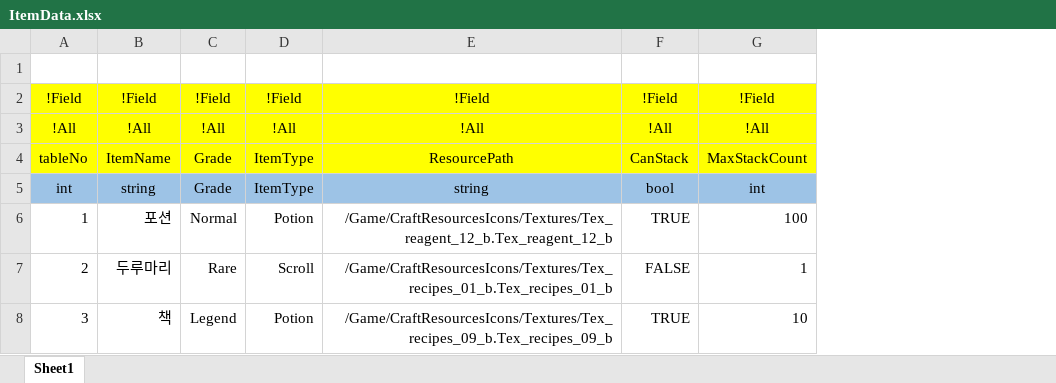
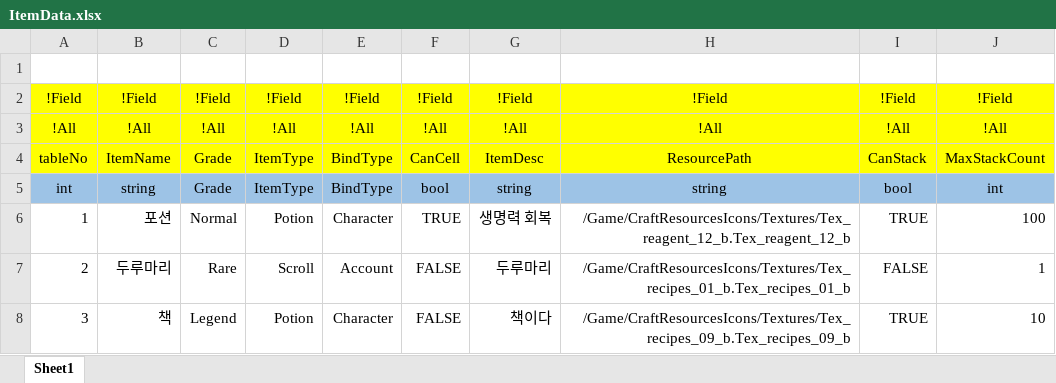
Before and after one commit to osy9611/ProjectPT, an Excel workbook: Table/Datas/ItemData.xlsx, sheet Sheet1, drawn as a sheet; values as stored, in another font and other column widths than the file's, no borders; the diff names each change by its address in the sheet, - before the commit and + after, or states it on an @@ line.

```diff
--- a/Table/Datas/ItemData.xlsx (sheet Sheet1)
+++ b/Table/Datas/ItemData.xlsx (sheet Sheet1)
+column E, rows 2-8: !Field | !All | BindType | BindType | Character | Account | Character
+column F, rows 2-8: !Field | !All | CanCell | bool | TRUE | FALSE | FALSE
+column G, rows 2-8: !Field | !All | ItemDesc | string | 생명력 회복 | 두루마리 | 책이다
```
Also changed, not shown: Table/Enum/Enum.xlsx, 21 other files.
